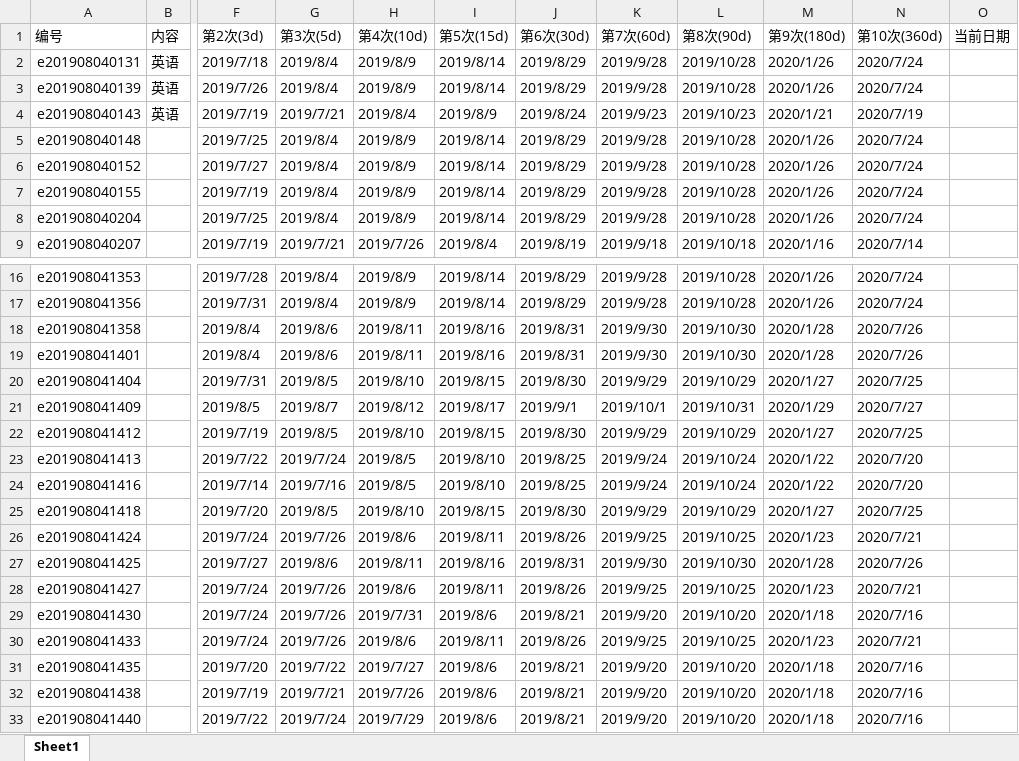
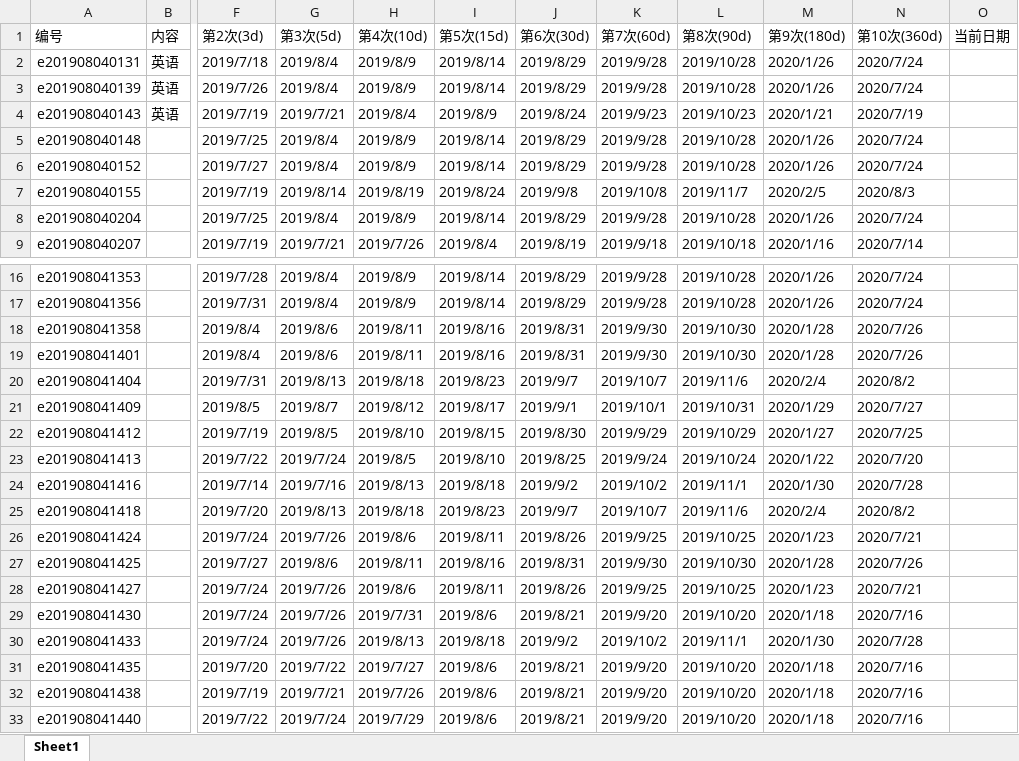
Before and after one commit to FeatherHunter/StudyNotes, an Excel workbook: English/Super Memory/复习.xlsx, sheet Sheet1, drawn as a sheet; only a part is shown, gaps mark what is left out; values as stored, in another font and other column widths than the file's, no cell formats; the diff covers the shown part only; the diff names each change by its address in the sheet, - before the commit and + after, or states it on an @@ line.

Commit message:
Update 复习.xlsx

```diff
--- a/English/Super Memory/复习.xlsx (sheet Sheet1)
+++ b/English/Super Memory/复习.xlsx (sheet Sheet1)
-G7 (第3次(5d)): 2019/8/4
+G7 (第3次(5d)): 2019/8/14
-H7 (第4次(10d)): 2019/8/9
+H7 (第4次(10d)): 2019/8/19
-I7 (第5次(15d)): 2019/8/14
+I7 (第5次(15d)): 2019/8/24
-J7 (第6次(30d)): 2019/8/29
+J7 (第6次(30d)): 2019/9/8
-K7 (第7次(60d)): 2019/9/28
+K7 (第7次(60d)): 2019/10/8
-L7 (第8次(90d)): 2019/10/28
+L7 (第8次(90d)): 2019/11/7
-M7 (第9次(180d)): 2020/1/26
+M7 (第9次(180d)): 2020/2/5
-N7 (第10次(360d)): 2020/7/24
+N7 (第10次(360d)): 2020/8/3
-G20 (第3次(5d)): 2019/8/5
+G20 (第3次(5d)): 2019/8/13
-H20 (第4次(10d)): 2019/8/10
+H20 (第4次(10d)): 2019/8/18
-I20 (第5次(15d)): 2019/8/15
+I20 (第5次(15d)): 2019/8/23
-J20 (第6次(30d)): 2019/8/30
+J20 (第6次(30d)): 2019/9/7
-K20 (第7次(60d)): 2019/9/29
+K20 (第7次(60d)): 2019/10/7
-L20 (第8次(90d)): 2019/10/29
+L20 (第8次(90d)): 2019/11/6
-M20 (第9次(180d)): 2020/1/27
+M20 (第9次(180d)): 2020/2/4
-N20 (第10次(360d)): 2020/7/25
+N20 (第10次(360d)): 2020/8/2
-H24 (第4次(10d)): 2019/8/5
+H24 (第4次(10d)): 2019/8/13
-I24 (第5次(15d)): 2019/8/10
+I24 (第5次(15d)): 2019/8/18
-J24 (第6次(30d)): 2019/8/25
+J24 (第6次(30d)): 2019/9/2
-K24 (第7次(60d)): 2019/9/24
+K24 (第7次(60d)): 2019/10/2
-L24 (第8次(90d)): 2019/10/24
+L24 (第8次(90d)): 2019/11/1
-M24 (第9次(180d)): 2020/1/22
+M24 (第9次(180d)): 2020/1/30
-N24 (第10次(360d)): 2020/7/20
+N24 (第10次(360d)): 2020/7/28
-G25 (第3次(5d)): 2019/8/5
+G25 (第3次(5d)): 2019/8/13
-H25 (第4次(10d)): 2019/8/10
+H25 (第4次(10d)): 2019/8/18
-I25 (第5次(15d)): 2019/8/15
+I25 (第5次(15d)): 2019/8/23
-J25 (第6次(30d)): 2019/8/30
+J25 (第6次(30d)): 2019/9/7
-K25 (第7次(60d)): 2019/9/29
+K25 (第7次(60d)): 2019/10/7
-L25 (第8次(90d)): 2019/10/29
+L25 (第8次(90d)): 2019/11/6
-M25 (第9次(180d)): 2020/1/27
+M25 (第9次(180d)): 2020/2/4
-N25 (第10次(360d)): 2020/7/25
+N25 (第10次(360d)): 2020/8/2
-H30 (第4次(10d)): 2019/8/6
+H30 (第4次(10d)): 2019/8/13
-I30 (第5次(15d)): 2019/8/11
+I30 (第5次(15d)): 2019/8/18
-J30 (第6次(30d)): 2019/8/26
+J30 (第6次(30d)): 2019/9/2
-K30 (第7次(60d)): 2019/9/25
+K30 (第7次(60d)): 2019/10/2
-L30 (第8次(90d)): 2019/10/25
+L30 (第8次(90d)): 2019/11/1
-M30 (第9次(180d)): 2020/1/23
+M30 (第9次(180d)): 2020/1/30
-N30 (第10次(360d)): 2020/7/21
+N30 (第10次(360d)): 2020/7/28
```
Also changed, not shown: 14 added rows, 14 removed rows and 7 edited cells elsewhere in this sheet, cell formats.
